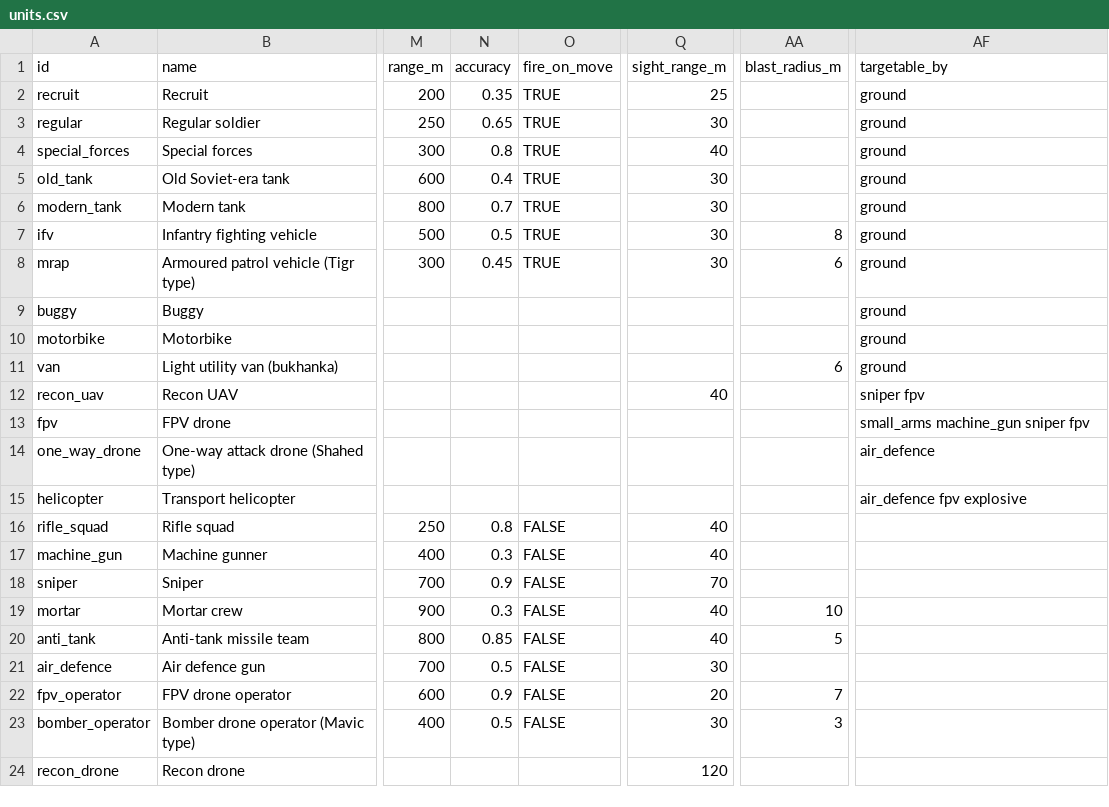
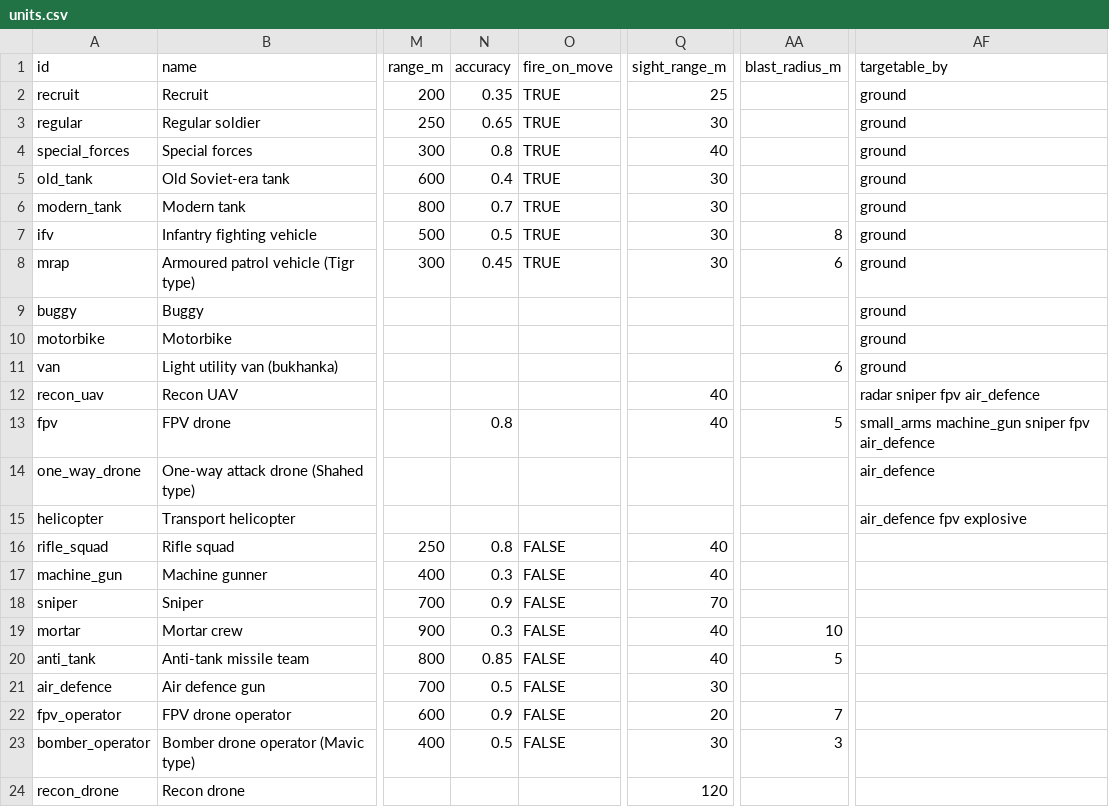
Before and after one commit to yaron1mo/treeline, a CSV file: unity/Assets/Data/units.csv, drawn as a sheet; only a part is shown, gaps mark what is left out; the diff names each change by its address in the sheet, - before the commit and + after, or states it on an @@ line.

```diff
--- a/unity/Assets/Data/units.csv
+++ b/unity/Assets/Data/units.csv
-AF12 (targetable_by): sniper fpv
+AF12 (targetable_by): radar sniper fpv air_defence
-N13 (accuracy): (empty)
+N13 (accuracy): 0.8
-Q13 (sight_range_m): (empty)
+Q13 (sight_range_m): 40
-AA13 (blast_radius_m): (empty)
+AA13 (blast_radius_m): 5
-AF13 (targetable_by): small_arms machine_gun sniper fpv
+AF13 (targetable_by): small_arms machine_gun sniper fpv air_defence
```
Also changed, not shown: unity/Assets/Data/battle_rules.csv, 10 other files.
